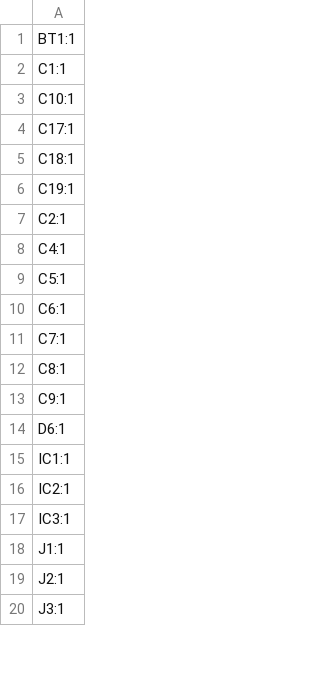
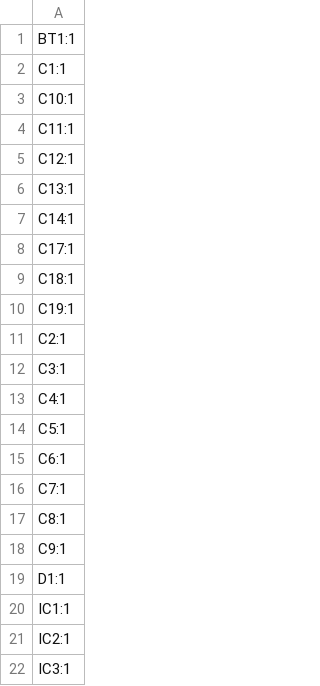
Before and after one commit to IiroKarppanen/smartwatch, a CSV file: Hardware/production/designators.csv, drawn as a sheet; only a part is shown; the shorter side is filled out with more unchanged rows; the diff covers the shown part only.

```diff
--- a/Hardware/production/designators.csv
+++ b/Hardware/production/designators.csv
@@ -3,2 +3,6 @@ C1:1
 C10:1
+C11:1
+C12:1
+C13:1
+C14:1
 C17:1
@@ -7,2 +11,3 @@ C19:1
 C2:1
+C3:1
 C4:1
@@ -13,3 +18,3 @@ C8:1
 C9:1
-D6:1
+D1:1
 IC1:1
```
Also changed, not shown: 3 added rows, 10 removed rows and 1 edited cell elsewhere in this file, Hardware/production/bom.csv, Hardware/production/positions.csv, 23 other files.
